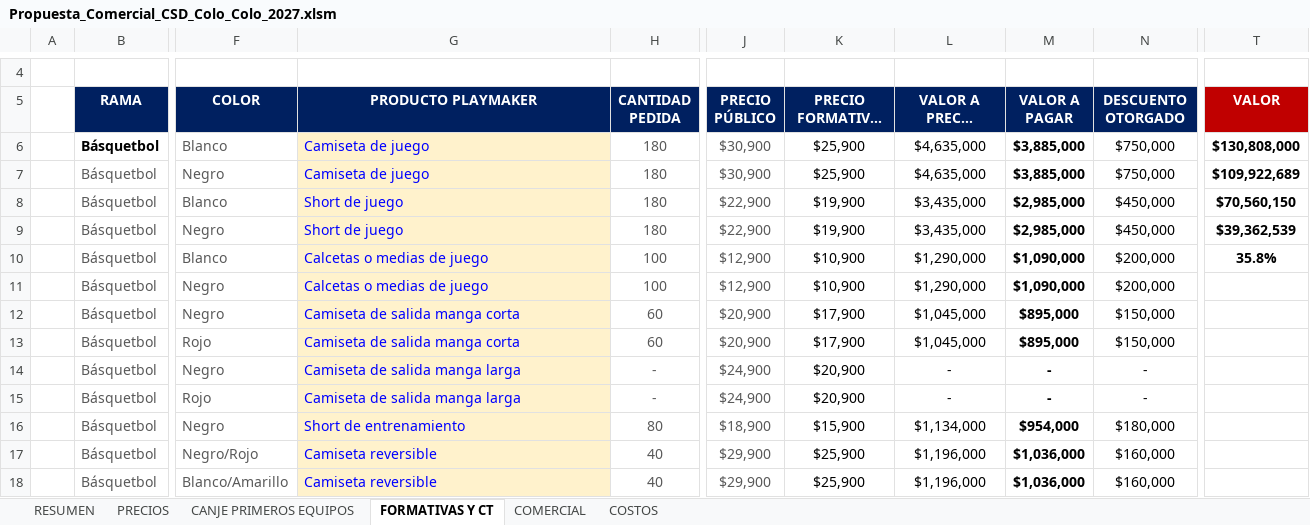
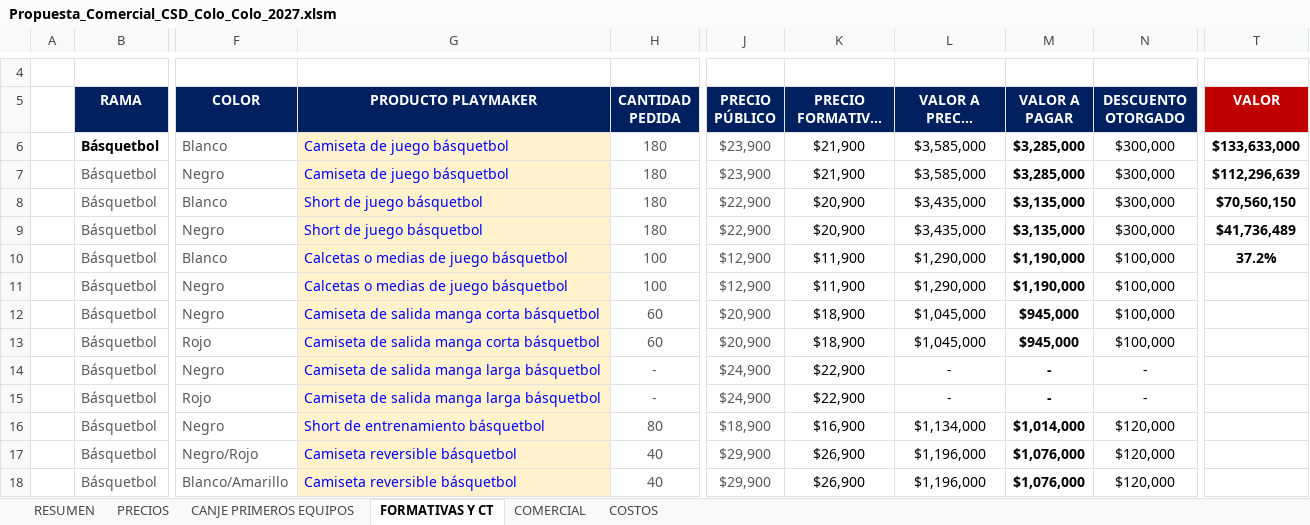
Before and after one commit to seanduarteu-cyber/PRODUCCION-PLAYMAKER, an Excel workbook: propuestas/colo-colo/Propuesta_Comercial_CSD_Colo_Colo_2027.xlsm, sheet FORMATIVAS Y CT, drawn as a sheet; only a part is shown, gaps mark what is left out; long unchanged cells end in …; values as stored, in another font and other column widths than the file's, no borders; charts and pictures not drawn; the diff covers the shown part only; the diff names each change by its address in the sheet, - before the commit and + after, or states it on an @@ line.

```diff
--- a/propuestas/colo-colo/Propuesta_Comercial_CSD_Colo_Colo_2027.xlsm (sheet FORMATIVAS Y CT)
+++ b/propuestas/colo-colo/Propuesta_Comercial_CSD_Colo_Colo_2027.xlsm (sheet FORMATIVAS Y CT)
-G6:G7 (PRODUCTO PLAYMAKER): Camiseta de juego
+G6:G7 (PRODUCTO PLAYMAKER): Camiseta de juego básquetbol
-J6:J7 (PRECIO PÚBLICO): $30,900
+J6:J7 (PRECIO PÚBLICO): $23,900
-K6:K7 (PRECIO FORMATIVAS Y CT): $25,900
+K6:K7 (PRECIO FORMATIVAS Y CT): $21,900
-L6:L7 (VALOR A PRECIO PÚBLICO): $4,635,000
+L6:L7 (VALOR A PRECIO PÚBLICO): $3,585,000
-M6:M7 (VALOR A PAGAR): $3,885,000
+M6:M7 (VALOR A PAGAR): $3,285,000
-N6:N7 (DESCUENTO OTORGADO): $750,000
+N6:N7 (DESCUENTO OTORGADO): $300,000
-T6 (VALOR): $130,808,000
+T6 (VALOR): $133,633,000
-T7 (VALOR): $109,922,689
+T7 (VALOR): $112,296,639
-G8:G9 (PRODUCTO PLAYMAKER): Short de juego
+G8:G9 (PRODUCTO PLAYMAKER): Short de juego básquetbol
-K8:K9 (PRECIO FORMATIVAS Y CT): $19,900
+K8:K9 (PRECIO FORMATIVAS Y CT): $20,900
-M8:M9 (VALOR A PAGAR): $2,985,000
+M8:M9 (VALOR A PAGAR): $3,135,000
-N8:N9 (DESCUENTO OTORGADO): $450,000
+N8:N9 (DESCUENTO OTORGADO): $300,000
-T9 (VALOR): $39,362,539
+T9 (VALOR): $41,736,489
-G10:G11 (PRODUCTO PLAYMAKER): Calcetas o medias de juego
+G10:G11 (PRODUCTO PLAYMAKER): Calcetas o medias de juego básquetbol
-K10:K11 (PRECIO FORMATIVAS Y CT): $10,900
+K10:K11 (PRECIO FORMATIVAS Y CT): $11,900
-M10:M11 (VALOR A PAGAR): $1,090,000
+M10:M11 (VALOR A PAGAR): $1,190,000
-N10:N11 (DESCUENTO OTORGADO): $200,000
+N10:N11 (DESCUENTO OTORGADO): $100,000
-T10 (VALOR): 35.8%
+T10 (VALOR): 37.2%
-G12:G13 (PRODUCTO PLAYMAKER): Camiseta de salida manga corta
+G12:G13 (PRODUCTO PLAYMAKER): Camiseta de salida manga corta básquetbol
-K12:K13 (PRECIO FORMATIVAS Y CT): $17,900
+K12:K13 (PRECIO FORMATIVAS Y CT): $18,900
-M12:M13 (VALOR A PAGAR): $895,000
+M12:M13 (VALOR A PAGAR): $945,000
-N12:N13 (DESCUENTO OTORGADO): $150,000
+N12:N13 (DESCUENTO OTORGADO): $100,000
-G14:G15 (PRODUCTO PLAYMAKER): Camiseta de salida manga larga
+G14:G15 (PRODUCTO PLAYMAKER): Camiseta de salida manga larga básquetbol
-K14:K15 (PRECIO FORMATIVAS Y CT): $20,900
+K14:K15 (PRECIO FORMATIVAS Y CT): $22,900
-G16 (PRODUCTO PLAYMAKER): Short de entrenamiento
+G16 (PRODUCTO PLAYMAKER): Short de entrenamiento básquetbol
-K16 (PRECIO FORMATIVAS Y CT): $15,900
+K16 (PRECIO FORMATIVAS Y CT): $16,900
-M16 (VALOR A PAGAR): $954,000
+M16 (VALOR A PAGAR): $1,014,000
-N16 (DESCUENTO OTORGADO): $180,000
+N16 (DESCUENTO OTORGADO): $120,000
-G17:G18 (PRODUCTO PLAYMAKER): Camiseta reversible
+G17:G18 (PRODUCTO PLAYMAKER): Camiseta reversible básquetbol
-K17:K18 (PRECIO FORMATIVAS Y CT): $25,900
+K17:K18 (PRECIO FORMATIVAS Y CT): $26,900
-M17:M18 (VALOR A PAGAR): $1,036,000
+M17:M18 (VALOR A PAGAR): $1,076,000
-N17:N18 (DESCUENTO OTORGADO): $160,000
+N17:N18 (DESCUENTO OTORGADO): $120,000
```
Also changed, not shown: 287 edited cells elsewhere in this sheet, sheet COSTOS, sheet RESUMEN, sheet PRECIOS, sheet COMERCIAL, sheet CANJE PRIMEROS EQUIPOS, formulas that keep their value, 1 other file.
